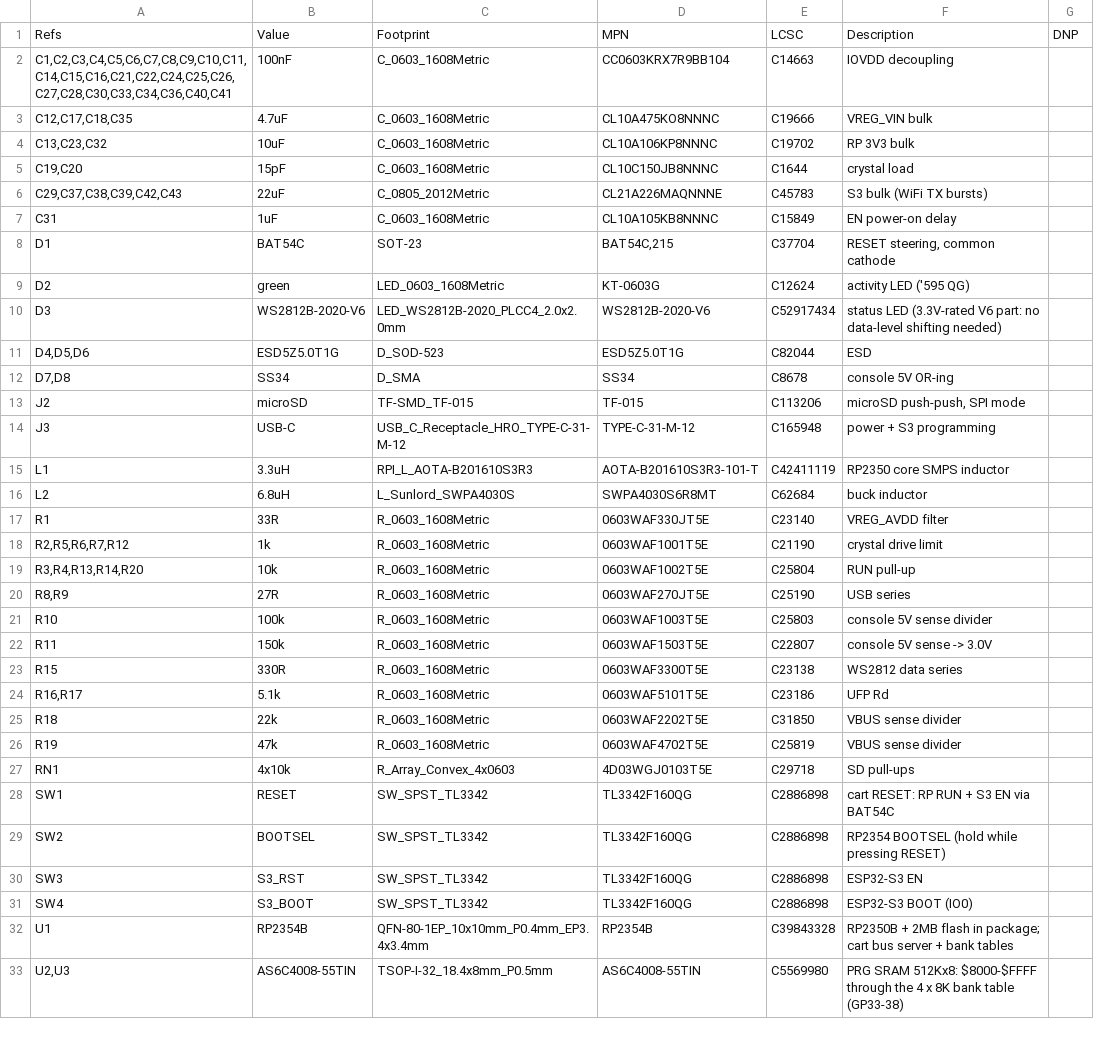
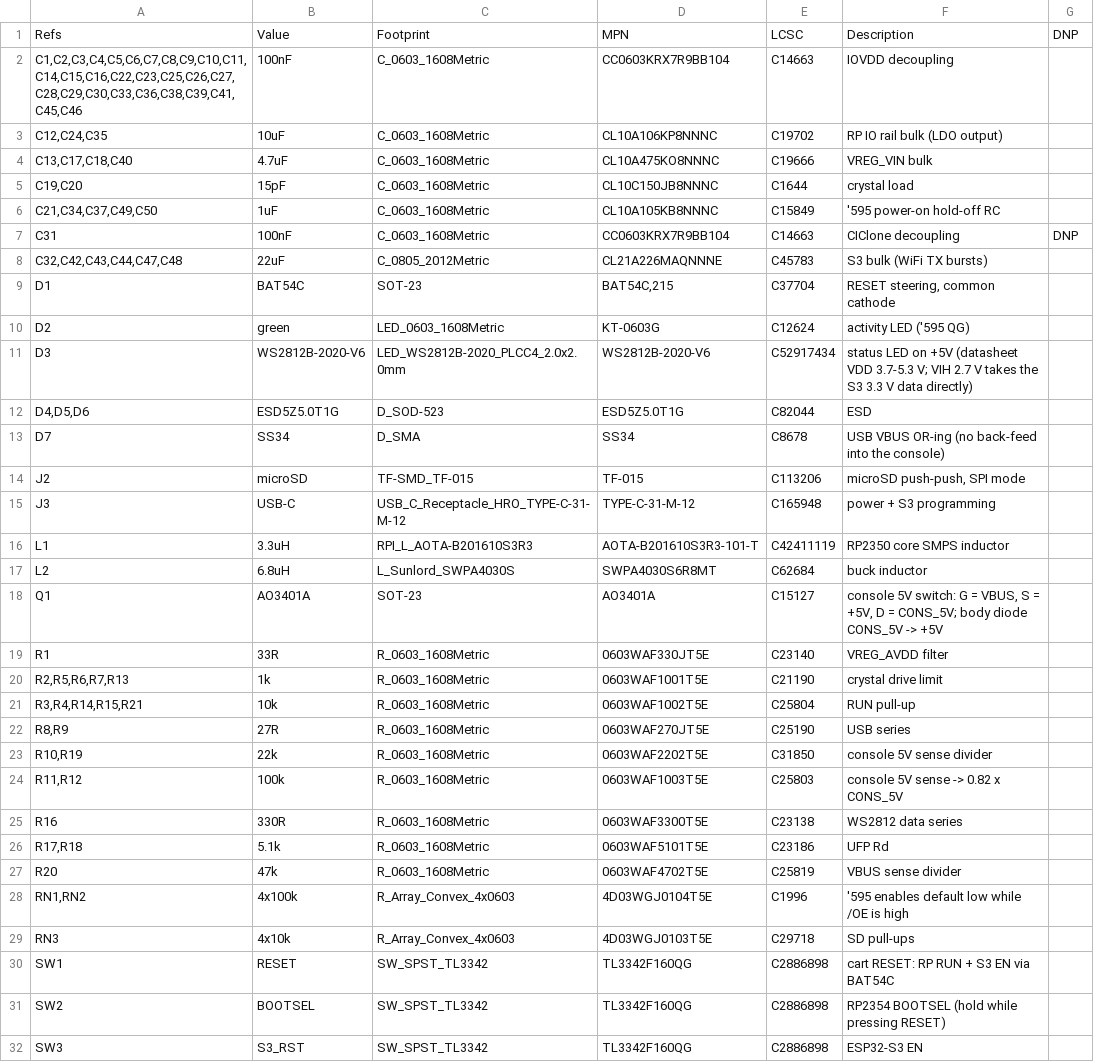
Before and after one commit to FujiNetWIFI/fujinet-hardware, a CSV file: NES/FujiNet-NES-Rev0/FujiNet-NES-Rev0-BOM.csv, drawn as a sheet; only a part is shown; the shorter side is filled out with more unchanged rows; the diff covers the shown part only.

```diff
--- a/NES/FujiNet-NES-Rev0/FujiNet-NES-Rev0-BOM.csv
+++ b/NES/FujiNet-NES-Rev0/FujiNet-NES-Rev0-BOM.csv
@@ -1,13 +1,14 @@
 "Refs","Value","Footprint","MPN","LCSC","Description","DNP"
-"C1,C2,C3,C4,C5,C6,C7,C8,C9,C10,C11,C14,C15,C16,C21,C22,C24,C25,C26,C27,C28,C30,C33,C34,C36,C40,C41","100nF","C_0603_1608Metric","CC0603KRX7R9BB104","C14663","IOVDD decoupling",""
-"C12,C17,C18,C35","4.7uF","C_0603_1608Metric","CL10A475KO8NNNC","C19666","VREG_VIN bulk",""
-"C13,C23,C32","10uF","C_0603_1608Metric","CL10A106KP8NNNC","C19702","RP 3V3 bulk",""
+"C1,C2,C3,C4,C5,C6,C7,C8,C9,C10,C11,C14,C15,C16,C22,C23,C25,C26,C27,C28,C29,C30,C33,C36,C38,C39,C41,C45,C46","100nF","C_0603_1608Metric","CC0603KRX7R9BB104","C14663","IOVDD decoupling",""
+"C12,C24,C35","10uF","C_0603_1608Metric","CL10A106KP8NNNC","C19702","RP IO rail bulk (LDO output)",""
+"C13,C17,C18,C40","4.7uF","C_0603_1608Metric","CL10A475KO8NNNC","C19666","VREG_VIN bulk",""
 "C19,C20","15pF","C_0603_1608Metric","CL10C150JB8NNNC","C1644","crystal load",""
-"C29,C37,C38,C39,C42,C43","22uF","C_0805_2012Metric","CL21A226MAQNNNE","C45783","S3 bulk (WiFi TX bursts)",""
-"C31","1uF","C_0603_1608Metric","CL10A105KB8NNNC","C15849","EN power-on delay",""
+"C21,C34,C37,C49,C50","1uF","C_0603_1608Metric","CL10A105KB8NNNC","C15849","'595 power-on hold-off RC",""
+"C31","100nF","C_0603_1608Metric","CC0603KRX7R9BB104","C14663","CIClone decoupling","DNP"
+"C32,C42,C43,C44,C47,C48","22uF","C_0805_2012Metric","CL21A226MAQNNNE","C45783","S3 bulk (WiFi TX bursts)",""
 "D1","BAT54C","SOT-23","BAT54C,215","C37704","RESET steering, common cathode",""
 "D2","green","LED_0603_1608Metric","KT-0603G","C12624","activity LED ('595 QG)",""
-"D3","WS2812B-2020-V6","LED_WS2812B-2020_PLCC4_2.0x2.0mm","WS2812B-2020-V6","C52917434","status LED (3.3V-rated V6 part: no data-level shifting needed)",""
+"D3","WS2812B-2020-V6","LED_WS2812B-2020_PLCC4_2.0x2.0mm","WS2812B-2020-V6","C52917434","status LED on +5V (datasheet VDD 3.7-5.3 V; VIH 2.7 V takes the S3 3.3 V data directly)",""
 "D4,D5,D6","ESD5Z5.0T1G","D_SOD-523","ESD5Z5.0T1G","C82044","ESD",""
-"D7,D8","SS34","D_SMA","SS34","C8678","console 5V OR-ing",""
+"D7","SS34","D_SMA","SS34","C8678","USB VBUS OR-ing (no back-feed into the console)",""
 "J2","microSD","TF-SMD_TF-015","TF-015","C113206","microSD push-push, SPI mode",""
@@ -16,13 +17,14 @@
 "L2","6.8uH","L_Sunlord_SWPA4030S","SWPA4030S6R8MT","C62684","buck inductor",""
+"Q1","AO3401A","SOT-23","AO3401A","C15127","console 5V switch: G = VBUS, S = +5V, D = CONS_5V; body diode CONS_5V -> +5V",""
 "R1","33R","R_0603_1608Metric","0603WAF330JT5E","C23140","VREG_AVDD filter",""
-"R2,R5,R6,R7,R12","1k","R_0603_1608Metric","0603WAF1001T5E","C21190","crystal drive limit",""
-"R3,R4,R13,R14,R20","10k","R_0603_1608Metric","0603WAF1002T5E","C25804","RUN pull-up",""
+"R2,R5,R6,R7,R13","1k","R_0603_1608Metric","0603WAF1001T5E","C21190","crystal drive limit",""
+"R3,R4,R14,R15,R21","10k","R_0603_1608Metric","0603WAF1002T5E","C25804","RUN pull-up",""
 "R8,R9","27R","R_0603_1608Metric","0603WAF270JT5E","C25190","USB series",""
-"R10","100k","R_0603_1608Metric","0603WAF1003T5E","C25803","console 5V sense divider",""
-"R11","150k","R_0603_1608Metric","0603WAF1503T5E","C22807","console 5V sense -> 3.0V",""
-"R15","330R","R_0603_1608Metric","0603WAF3300T5E","C23138","WS2812 data series",""
-"R16,R17","5.1k","R_0603_1608Metric","0603WAF5101T5E","C23186","UFP Rd",""
-"R18","22k","R_0603_1608Metric","0603WAF2202T5E","C31850","VBUS sense divider",""
-"R19","47k","R_0603_1608Metric","0603WAF4702T5E","C25819","VBUS sense divider",""
-"RN1","4x10k","R_Array_Convex_4x0603","4D03WGJ0103T5E","C29718","SD pull-ups",""
+"R10,R19","22k","R_0603_1608Metric","0603WAF2202T5E","C31850","console 5V sense divider",""
+"R11,R12","100k","R_0603_1608Metric","0603WAF1003T5E","C25803","console 5V sense -> 0.82 x CONS_5V",""
+"R16","330R","R_0603_1608Metric","0603WAF3300T5E","C23138","WS2812 data series",""
+"R17,R18","5.1k","R_0603_1608Metric","0603WAF5101T5E","C23186","UFP Rd",""
+"R20","47k","R_0603_1608Metric","0603WAF4702T5E","C25819","VBUS sense divider",""
+"RN1,RN2","4x100k","R_Array_Convex_4x0603","4D03WGJ0104T5E","C1996","'595 enables default low while /OE is high",""
+"RN3","4x10k","R_Array_Convex_4x0603","4D03WGJ0103T5E","C29718","SD pull-ups",""
 "SW1","RESET","SW_SPST_TL3342","TL3342F160QG","C2886898","cart RESET: RP RUN + S3 EN via BAT54C",""
```
Also changed, not shown: 3 added rows and 14 edited cells elsewhere in this file, NES/FujiNet-NES-Rev0/exports/jlcpcb/BOM-JLCPCB.csv, 27 other files.
